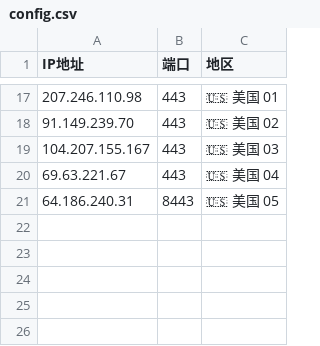
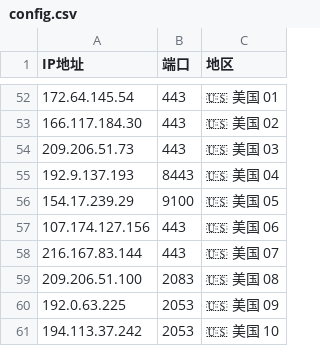
Before and after one commit to timezone0/Sub, a CSV file: generate-preferred-nodes/config/config.csv, drawn as a sheet; only a part is shown, gaps mark what is left out; the diff covers the shown part only.

```diff
--- a/generate-preferred-nodes/config/config.csv
+++ b/generate-preferred-nodes/config/config.csv
@@ -17,5 +52,10 @@ IP地址,端口,地区
-207.246.110.98,443,🇺🇸 美国 01
-91.149.239.70,443,🇺🇸 美国 02
-104.207.155.167,443,🇺🇸 美国 03
-69.63.221.67,443,🇺🇸 美国 04
-64.186.240.31,8443,🇺🇸 美国 05
+172.64.145.54,443,🇺🇸 美国 01
+166.117.184.30,443,🇺🇸 美国 02
+209.206.51.73,443,🇺🇸 美国 03
+192.9.137.193,8443,🇺🇸 美国 04
+154.17.239.29,9100,🇺🇸 美国 05
+107.174.127.156,443,🇺🇸 美国 06
+216.167.83.144,443,🇺🇸 美国 07
+209.206.51.100,2083,🇺🇸 美国 08
+192.0.63.225,2053,🇺🇸 美国 09
+194.113.37.242,2053,🇺🇸 美国 10
```
Also changed, not shown: 40 added rows, 5 removed rows and 14 edited cells elsewhere in this file, 41 other files.
